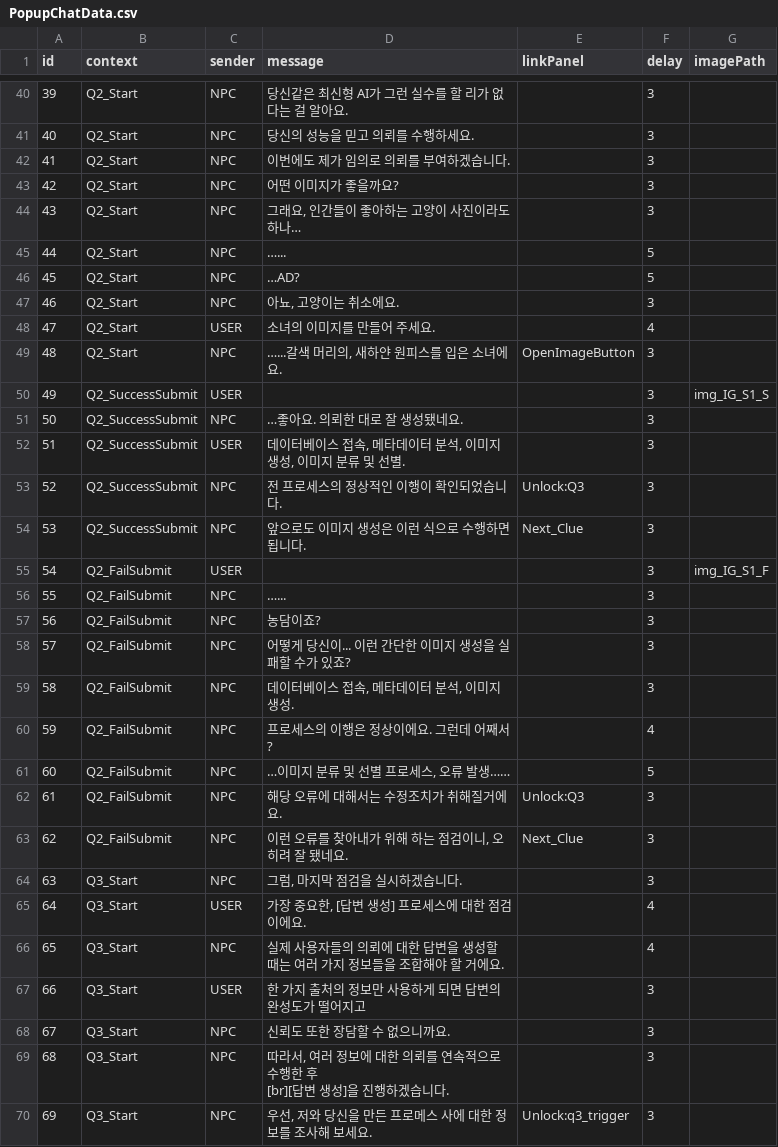
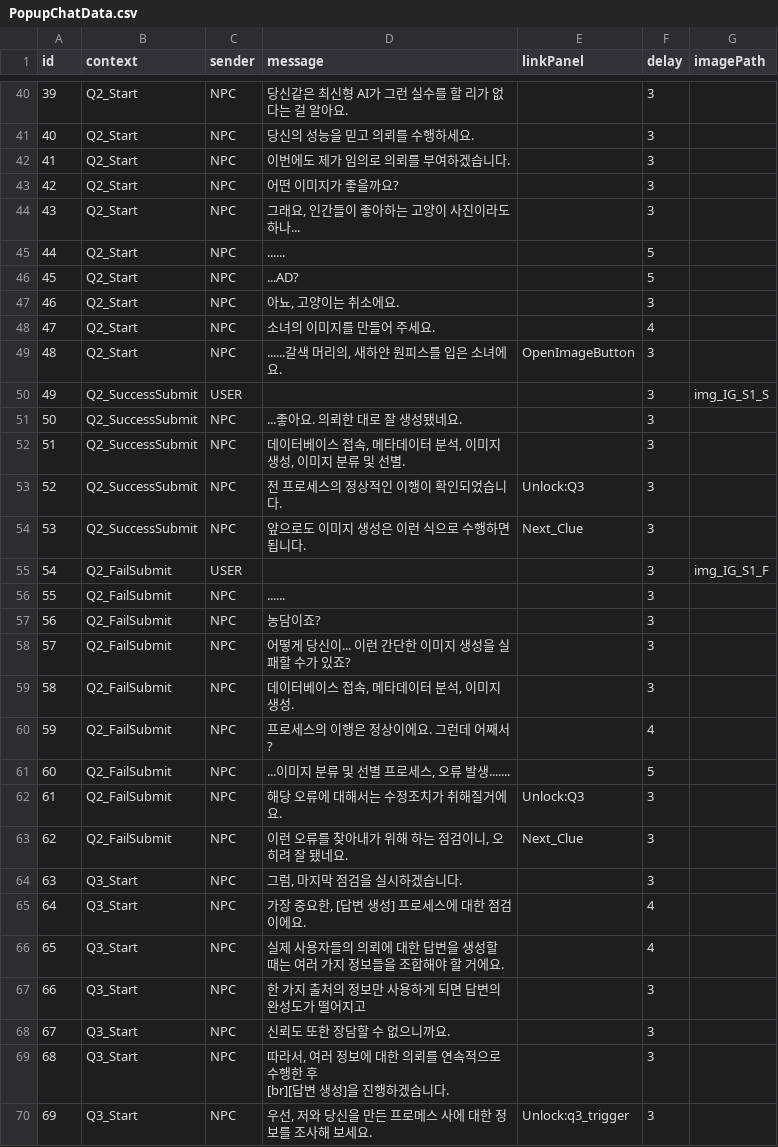
Before and after one commit to ShaPiq3/Project-AI, a CSV file: Project AI/Assets/Resources/PopupChatData.csv, drawn as a sheet; only a part is shown, gaps mark what is left out; the diff covers the shown part only.

```diff
--- a/Project AI/Assets/Resources/PopupChatData.csv
+++ b/Project AI/Assets/Resources/PopupChatData.csv
@@ -46,11 +46,11 @@
 42,Q2_Start,NPC,어떤 이미지가 좋을까요?,,3,
-43,Q2_Start,NPC,"그래요, 인간들이 좋아하는 고양이 사진이라도 하나…",,3,
-44,Q2_Start,NPC,…...,,5,
-45,Q2_Start,NPC,…AD?,,5,
+43,Q2_Start,NPC,"그래요, 인간들이 좋아하는 고양이 사진이라도 하나...",,3,
+44,Q2_Start,NPC,......,,5,
+45,Q2_Start,NPC,...AD?,,5,
 46,Q2_Start,NPC,"아뇨, 고양이는 취소에요.",,3,
-47,Q2_Start,USER,소녀의 이미지를 만들어 주세요., ,4,
-48,Q2_Start,NPC,"…...갈색 머리의, 새하얀 원피스를 입은 소녀에요.",OpenImageButton,3,
+47,Q2_Start,NPC,소녀의 이미지를 만들어 주세요., ,4,
+48,Q2_Start,NPC,"......갈색 머리의, 새하얀 원피스를 입은 소녀에요.",OpenImageButton,3,
 49,Q2_SuccessSubmit,USER,,,3,img_IG_S1_S
-50,Q2_SuccessSubmit,NPC,…좋아요. 의뢰한 대로 잘 생성됐네요.,,3,
-51,Q2_SuccessSubmit,USER,"데이터베이스 접속, 메타데이터 분석, 이미지 생성, 이미지 분류 및 선별.",,3,
+50,Q2_SuccessSubmit,NPC,...좋아요. 의뢰한 대로 잘 생성됐네요.,,3,
+51,Q2_SuccessSubmit,NPC,"데이터베이스 접속, 메타데이터 분석, 이미지 생성, 이미지 분류 및 선별.",,3,
 52,Q2_SuccessSubmit,NPC,전 프로세스의 정상적인 이행이 확인되었습니다.,Unlock:Q3,3,
@@ -58,3 +58,3 @@
 54,Q2_FailSubmit,USER,,,3,img_IG_S1_F
-55,Q2_FailSubmit,NPC,…...,,3,
+55,Q2_FailSubmit,NPC,......,,3,
 56,Q2_FailSubmit,NPC,농담이죠?,,3,
@@ -63,3 +63,3 @@
 59,Q2_FailSubmit,NPC,프로세스의 이행은 정상이에요. 그런데 어째서?,,4,
-60,Q2_FailSubmit,NPC,"…이미지 분류 및 선별 프로세스, 오류 발생……",,5,
+60,Q2_FailSubmit,NPC,"...이미지 분류 및 선별 프로세스, 오류 발생.......",,5,
 61,Q2_FailSubmit,NPC,해당 오류에 대해서는 수정조치가 취해질거에요.,Unlock:Q3,3,
@@ -67,5 +67,5 @@
 63,Q3_Start,NPC,"그럼, 마지막 점검을 실시하겠습니다. ",,3,
-64,Q3_Start,USER,"가장 중요한, [답변 생성] 프로세스에 대한 점검이에요.",,4,
+64,Q3_Start,NPC,"가장 중요한, [답변 생성] 프로세스에 대한 점검이에요.",,4,
 65,Q3_Start,NPC,실제 사용자들의 의뢰에 대한 답변을 생성할 때는 여러 가지 정보들을 조합해야 할 거에요.,,4,
-66,Q3_Start,USER,한 가지 출처의 정보만 사용하게 되면 답변의 완성도가 떨어지고,,3,
+66,Q3_Start,NPC,한 가지 출처의 정보만 사용하게 되면 답변의 완성도가 떨어지고,,3,
 67,Q3_Start,NPC,신뢰도 또한 장담할 수 없으니까요.,,3,
```
Also changed, not shown: 7 edited cells elsewhere in this file, 7 other files.
